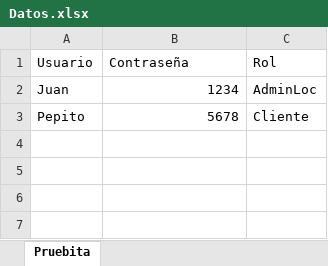
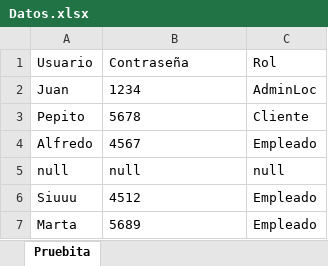
Before and after one commit to JuanGord7/Proyecto3-Entrega2, an Excel workbook: Datos.xlsx, sheet Pruebita, drawn as a sheet; values as stored, in another font and other column widths than the file's, no borders; the diff names each change by its address in the sheet, - before the commit and + after, or states it on an @@ line.

```diff
--- a/Datos.xlsx (sheet Pruebita)
+++ b/Datos.xlsx (sheet Pruebita)
-B2:B3 alignment: right
+B2:B3 alignment: left
+row 4: Alfredo | 4567 | Empleado
+row 5: null | null | null
+row 6: Siuuu | 4512 | Empleado
+row 7: Marta | 5689 | Empleado
```
Also changed, not shown: 4 other files.
